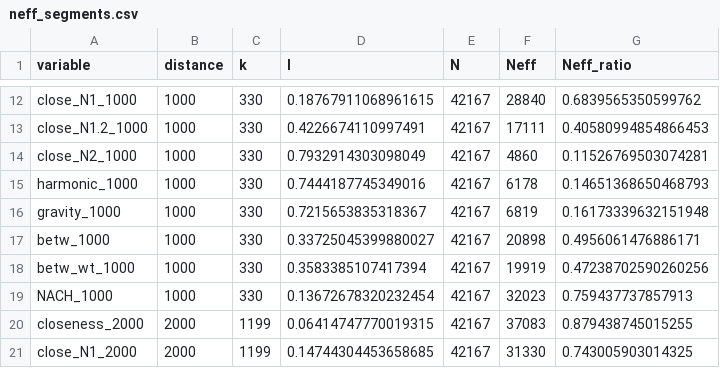
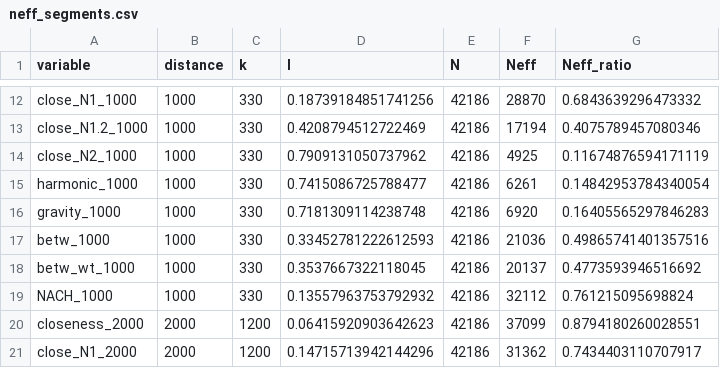
Before and after one commit to songololo/paper-centrality, a CSV file: paper/tables/neff_segments.csv, drawn as a sheet; only a part is shown, gaps mark what is left out; the diff covers the shown part only; the diff names each change by its address in the sheet, - before the commit and + after, or states it on an @@ line.

```diff
--- a/paper/tables/neff_segments.csv
+++ b/paper/tables/neff_segments.csv
-D12 (I): 0.18767911068961615
+D12 (I): 0.18739184851741256
-E12:E21 (N): 42167
+E12:E21 (N): 42186
-F12 (Neff): 28840
+F12 (Neff): 28870
-G12 (Neff_ratio): 0.6839565350599762
+G12 (Neff_ratio): 0.6843639296473332
-D13 (I): 0.4226674110997491
+D13 (I): 0.4208794512722469
-F13 (Neff): 17111
+F13 (Neff): 17194
-G13 (Neff_ratio): 0.40580994854866453
+G13 (Neff_ratio): 0.4075789457080346
-D14 (I): 0.7932914303098049
+D14 (I): 0.7909131050737962
-F14 (Neff): 4860
+F14 (Neff): 4925
-G14 (Neff_ratio): 0.11526769503074281
+G14 (Neff_ratio): 0.11674876594171119
-D15 (I): 0.7444187745349016
+D15 (I): 0.7415086725788477
-F15 (Neff): 6178
+F15 (Neff): 6261
-G15 (Neff_ratio): 0.14651368650468793
+G15 (Neff_ratio): 0.14842953784340054
-D16 (I): 0.7215653835318367
+D16 (I): 0.7181309114238748
-F16 (Neff): 6819
+F16 (Neff): 6920
-G16 (Neff_ratio): 0.16173339632151948
+G16 (Neff_ratio): 0.16405565297846283
-D17 (I): 0.33725045399880027
+D17 (I): 0.33452781222612593
-F17 (Neff): 20898
+F17 (Neff): 21036
-G17 (Neff_ratio): 0.4956061476886171
+G17 (Neff_ratio): 0.49865741401357516
-D18 (I): 0.3583385107417394
+D18 (I): 0.3537667322118045
-F18 (Neff): 19919
+F18 (Neff): 20137
-G18 (Neff_ratio): 0.47238702590260256
+G18 (Neff_ratio): 0.4773593946516692
-D19 (I): 0.13672678320232454
+D19 (I): 0.13557963753792932
-F19 (Neff): 32023
+F19 (Neff): 32112
-G19 (Neff_ratio): 0.759437737857913
+G19 (Neff_ratio): 0.761215095698824
-C20:C21 (k): 1199
+C20:C21 (k): 1200
-D20 (I): 0.06414747770019315
+D20 (I): 0.06415920903642623
-F20 (Neff): 37083
+F20 (Neff): 37099
-G20 (Neff_ratio): 0.879438745015255
+G20 (Neff_ratio): 0.8794180260028551
-D21 (I): 0.14744304453658685
+D21 (I): 0.14715713942144296
-F21 (Neff): 31330
+F21 (Neff): 31362
-G21 (Neff_ratio): 0.743005903014325
+G21 (Neff_ratio): 0.7434403110707917
```
Also changed, not shown: 75 edited cells elsewhere in this file, paper/tables/bootstrap_ci_segments.csv, paper/tables/morans_i_segments.csv, 44 other files.
